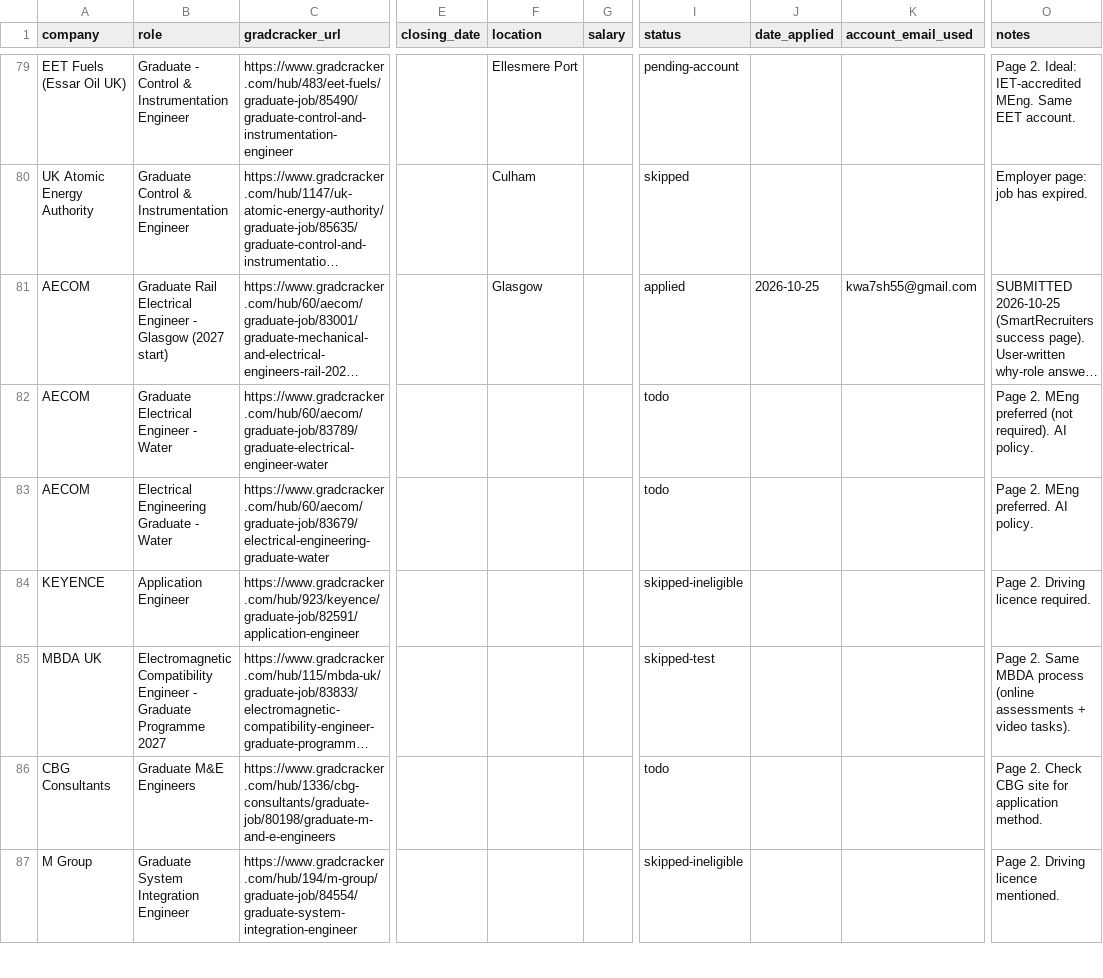
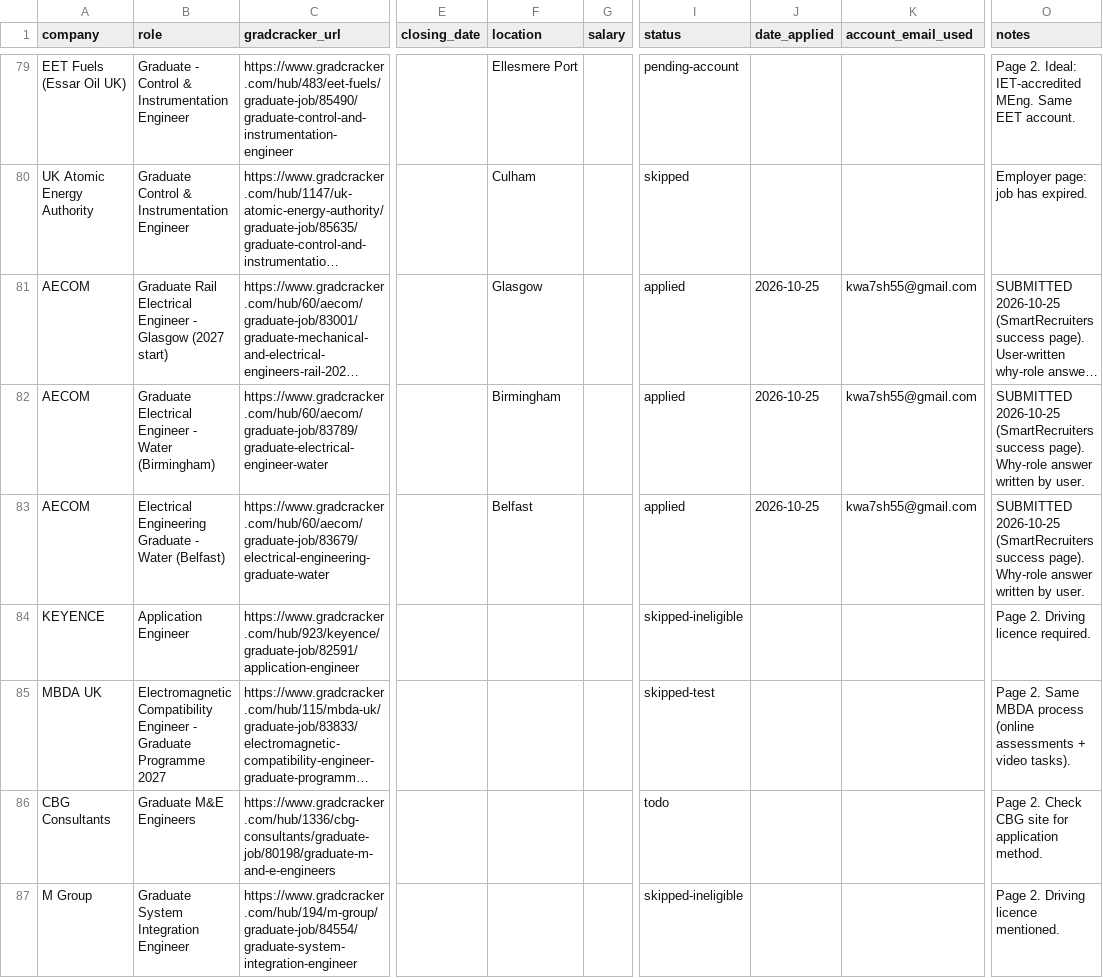
Before and after one commit to Khalid81i/myfirstrepo, a CSV file: applications/tracker.csv, drawn as a sheet; only a part is shown, gaps mark what is left out; long unchanged cells end in …; the diff names each change by its address in the sheet, - before the commit and + after, or states it on an @@ line.

```diff
--- a/applications/tracker.csv
+++ b/applications/tracker.csv
-B82 (role): Graduate Electrical Engineer - Water
+B82 (role): Graduate Electrical Engineer - Water (Birmingham)
-F82 (location): (empty)
+F82 (location): Birmingham
-I82:I83 (status): todo
+I82:I83 (status): applied
-J82:J83 (date_applied): (empty)
+J82:J83 (date_applied): 2026-10-25
-K82:K83 (account_email_used): (empty)
+K82:K83 (account_email_used): kwa7sh55@gmail.com
-O82 (notes): Page 2. MEng preferred (not required). AI policy.
+O82 (notes): SUBMITTED 2026-10-25 (SmartRecruiters success page). Why-role answer written by user.
-B83 (role): Electrical Engineering Graduate - Water
+B83 (role): Electrical Engineering Graduate - Water (Belfast)
-F83 (location): (empty)
+F83 (location): Belfast
-O83 (notes): Page 2. MEng preferred. AI policy.
+O83 (notes): SUBMITTED 2026-10-25 (SmartRecruiters success page). Why-role answer written by user.
```
Also changed, not shown: 1 other file.
